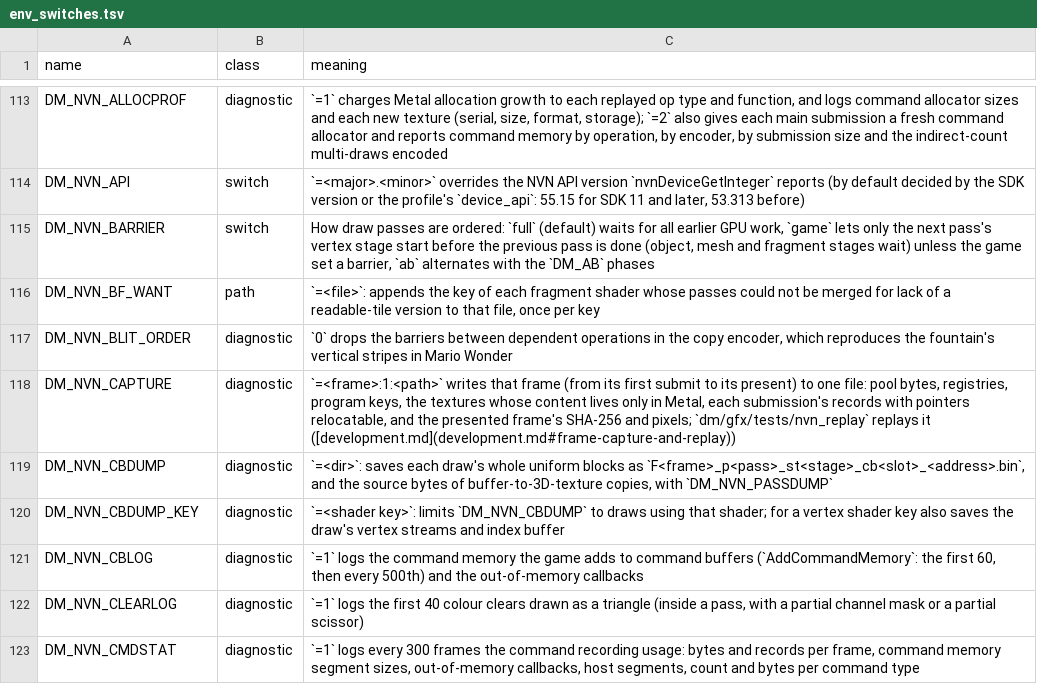
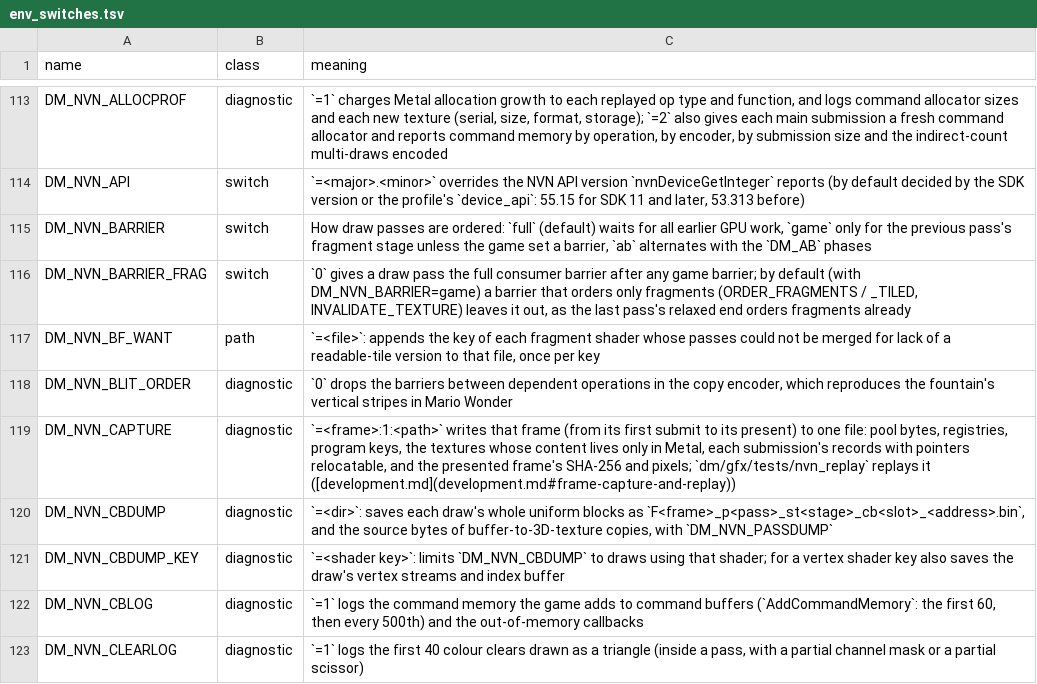
Before and after one commit to cfryerdev/nxnative, a TSV file: docs/env_switches.tsv, drawn as a sheet; only a part is shown, gaps mark what is left out; the shorter side is filled out with more unchanged rows.

```diff
--- a/docs/env_switches.tsv
+++ b/docs/env_switches.tsv
@@ -114,3 +114,4 @@ DM_NVN_ALLOCPROF	diagnostic	`=1` charges Metal allocation growth to each replaye
 DM_NVN_API	switch	`=<major>.<minor>` overrides the NVN API version `nvnDeviceGetInteger` reports (by default decided by the SDK version or the profile's `device_api`: 55.15 for SDK 11 and later, 53.313 before)
-DM_NVN_BARRIER	switch	How draw passes are ordered: `full` (default) waits for all earlier GPU work, `game` lets only the next pass's vertex stage start before the previous pass is done (object, mesh and fragment stages wait) unless the game set a barrier, `ab` alternates with the `DM_AB` phases
+DM_NVN_BARRIER	switch	How draw passes are ordered: `full` (default) waits for all earlier GPU work, `game` only for the previous pass's fragment stage unless the game set a barrier, `ab` alternates with the `DM_AB` phases
+DM_NVN_BARRIER_FRAG	switch	`0` gives a draw pass the full consumer barrier after any game barrier; by default (with DM_NVN_BARRIER=game) a barrier that orders only fragments (ORDER_FRAGMENTS / _TILED, INVALIDATE_TEXTURE) leaves it out, as the last pass's relaxed end orders fragments already
 DM_NVN_BF_WANT	path	`=<file>`: appends the key of each fragment shader whose passes could not be merged for lack of a readable-tile version to that file, once per key
```
Also changed, not shown: 2 other files.
